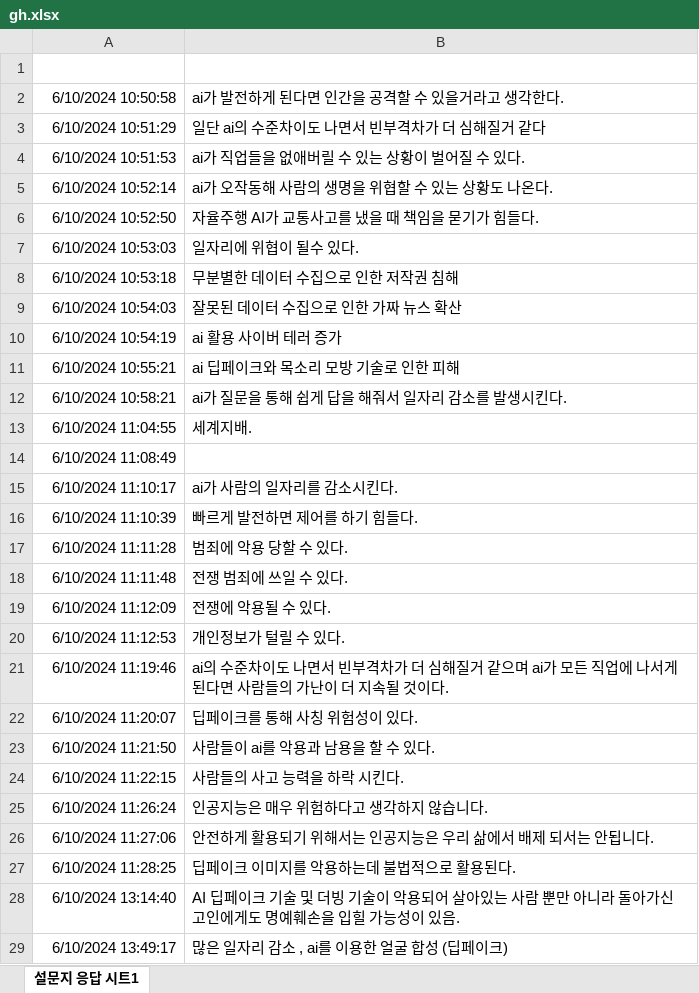
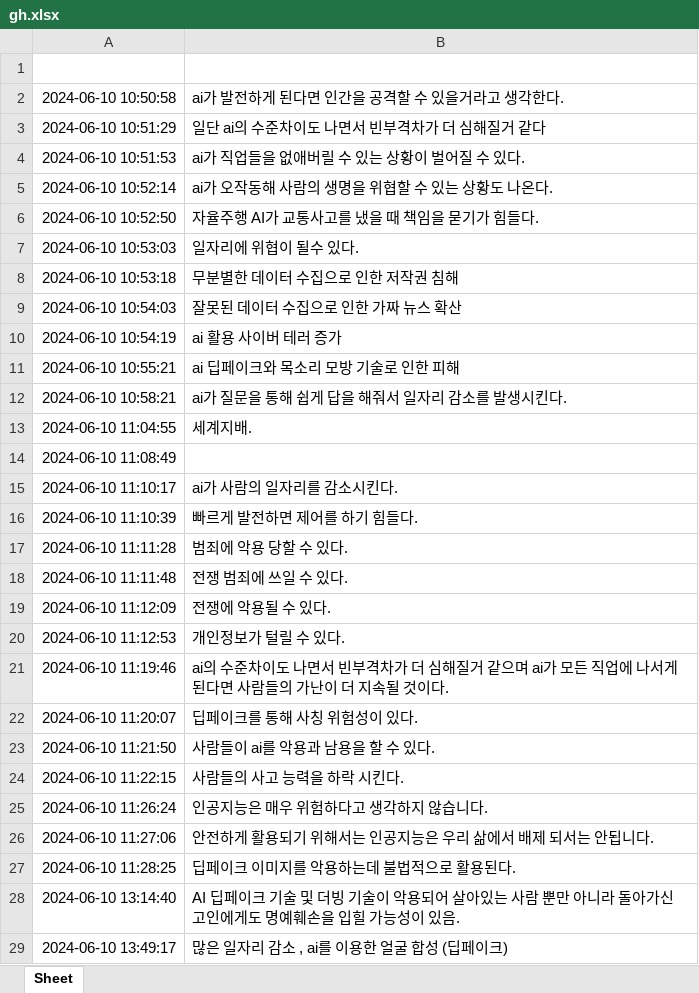
Before and after one commit to nakgyu/gal, an Excel workbook: gh.xlsx, sheet Sheet, drawn as a sheet; only a part is shown; values as stored, in another font and other column widths than the file's, no borders; charts and pictures not drawn; the diff covers the shown part only; the diff names each change by its address in the sheet, - before the commit and + after, or states it on an @@ line.

```diff
--- a/gh.xlsx (sheet Sheet)
+++ b/gh.xlsx (sheet Sheet)
-sheet tab: 설문지 응답 시트1
+sheet tab: Sheet
-A2: 6/10/2024 10:50:58
+A2: 2024-06-10 10:50:58
-A3: 6/10/2024 10:51:29
+A3: 2024-06-10 10:51:29
-A4: 6/10/2024 10:51:53
+A4: 2024-06-10 10:51:53
-A5: 6/10/2024 10:52:14
+A5: 2024-06-10 10:52:14
-A6: 6/10/2024 10:52:50
+A6: 2024-06-10 10:52:50
-A7: 6/10/2024 10:53:03
+A7: 2024-06-10 10:53:03
-A8: 6/10/2024 10:53:18
+A8: 2024-06-10 10:53:18
-A9: 6/10/2024 10:54:03
+A9: 2024-06-10 10:54:03
-A10: 6/10/2024 10:54:19
+A10: 2024-06-10 10:54:19
-A11: 6/10/2024 10:55:21
+A11: 2024-06-10 10:55:21
-A12: 6/10/2024 10:58:21
+A12: 2024-06-10 10:58:21
-A13: 6/10/2024 11:04:55
+A13: 2024-06-10 11:04:55
-A14: 6/10/2024 11:08:49
+A14: 2024-06-10 11:08:49
-A15: 6/10/2024 11:10:17
+A15: 2024-06-10 11:10:17
-A16: 6/10/2024 11:10:39
+A16: 2024-06-10 11:10:39
-A17: 6/10/2024 11:11:28
+A17: 2024-06-10 11:11:28
-A18: 6/10/2024 11:11:48
+A18: 2024-06-10 11:11:48
-A19: 6/10/2024 11:12:09
+A19: 2024-06-10 11:12:09
-A20: 6/10/2024 11:12:53
+A20: 2024-06-10 11:12:53
-A21: 6/10/2024 11:19:46
+A21: 2024-06-10 11:19:46
-A22: 6/10/2024 11:20:07
+A22: 2024-06-10 11:20:07
-A23: 6/10/2024 11:21:50
+A23: 2024-06-10 11:21:50
-A24: 6/10/2024 11:22:15
+A24: 2024-06-10 11:22:15
-A25: 6/10/2024 11:26:24
+A25: 2024-06-10 11:26:24
-A26: 6/10/2024 11:27:06
+A26: 2024-06-10 11:27:06
-A27: 6/10/2024 11:28:25
+A27: 2024-06-10 11:28:25
-A28: 6/10/2024 13:14:40
+A28: 2024-06-10 13:14:40
-A29: 6/10/2024 13:49:17
+A29: 2024-06-10 13:49:17
```
Also changed, not shown: 73 edited cells elsewhere in this sheet, charts or pictures.
